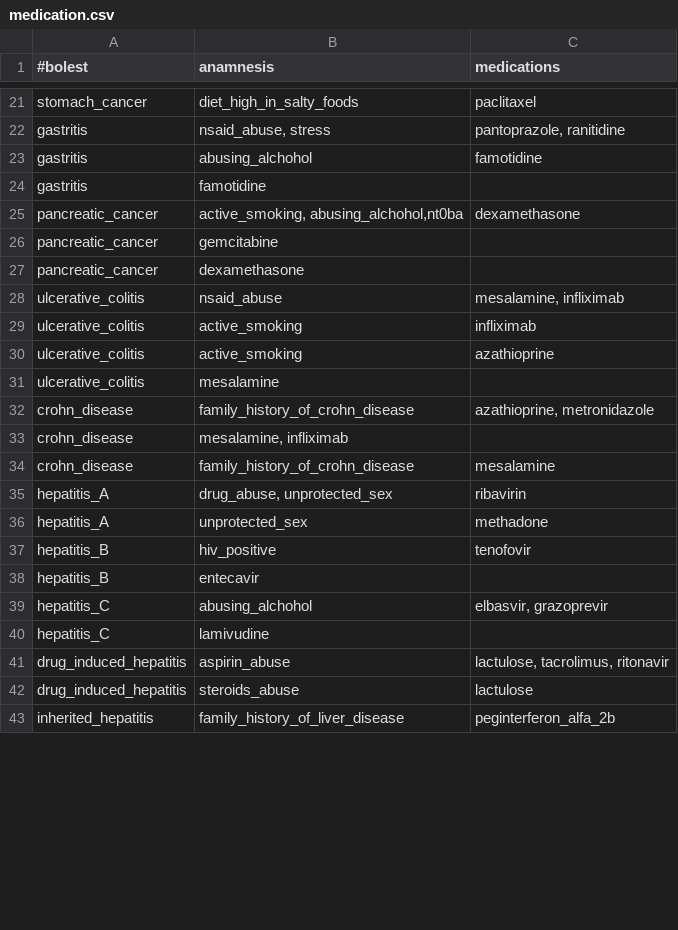
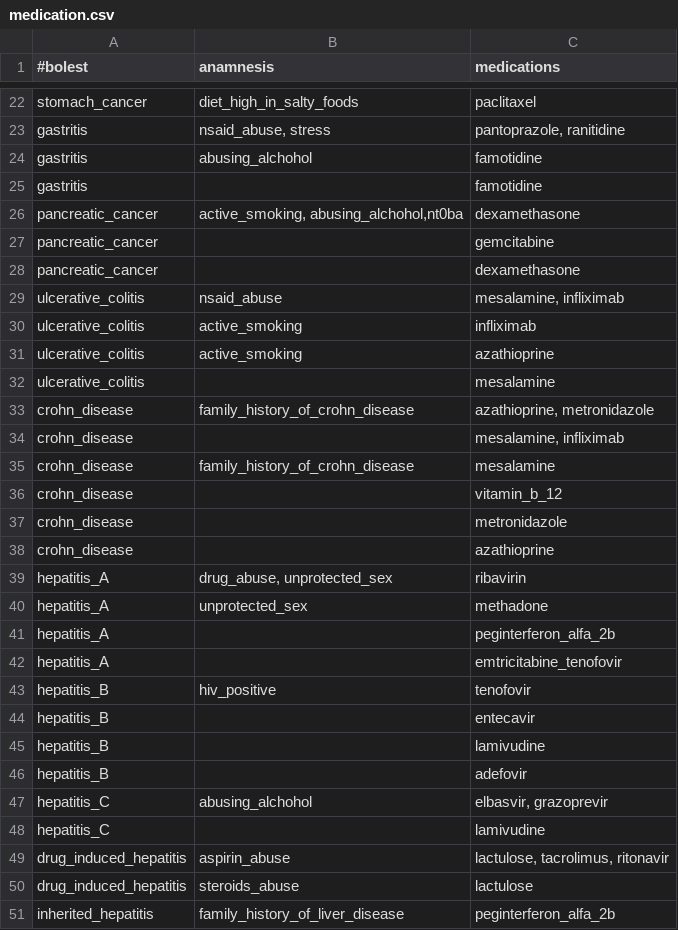
Before and after one commit to AnaNikolasevic/Inzenjering_znanja, a CSV file: GastroenterologyApplication/data/medication.csv, drawn as a sheet; only a part is shown, gaps mark what is left out; the diff covers the shown part only.

Commit message:
Update medication.csv

```diff
--- a/GastroenterologyApplication/data/medication.csv
+++ b/GastroenterologyApplication/data/medication.csv
@@ -23,6 +24,6 @@ gastritis;nsaid_abuse, stress;pantoprazole, ranitidine
 gastritis;abusing_alchohol;famotidine
-gastritis;famotidine
+gastritis;;famotidine
 pancreatic_cancer;active_smoking, abusing_alchohol,nt0ba;dexamethasone
-pancreatic_cancer;gemcitabine
-pancreatic_cancer;dexamethasone
+pancreatic_cancer;;gemcitabine
+pancreatic_cancer;;dexamethasone
 ulcerative_colitis;nsaid_abuse; mesalamine, infliximab
@@ -30,4 +31,4 @@ ulcerative_colitis;active_smoking;infliximab
 ulcerative_colitis;active_smoking;azathioprine
-ulcerative_colitis;mesalamine
+ulcerative_colitis;;mesalamine
 crohn_disease;family_history_of_crohn_disease;azathioprine, metronidazole
-crohn_disease;mesalamine, infliximab
+crohn_disease;;mesalamine, infliximab
@@ -35,7 +36,14 @@ crohn_disease; family_history_of_crohn_disease;mesalamine
+crohn_disease;;vitamin_b_12
+crohn_disease;;metronidazole
+crohn_disease;;azathioprine
 hepatitis_A;drug_abuse, unprotected_sex; ribavirin
 hepatitis_A;unprotected_sex; methadone
+hepatitis_A;;peginterferon_alfa_2b
+hepatitis_A;; emtricitabine_tenofovir
 hepatitis_B;hiv_positive; tenofovir
-hepatitis_B;entecavir
+hepatitis_B;;entecavir
+hepatitis_B;;lamivudine
+hepatitis_B;;adefovir
 hepatitis_C;abusing_alchohol;elbasvir, grazoprevir
-hepatitis_C;lamivudine
+hepatitis_C;;lamivudine
 drug_induced_hepatitis;aspirin_abuse;lactulose, tacrolimus, ritonavir
```
Also changed, not shown: 8 added rows and 6 edited cells elsewhere in this file.
